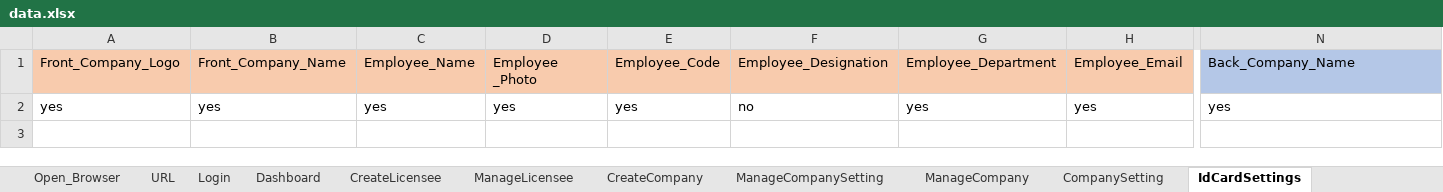
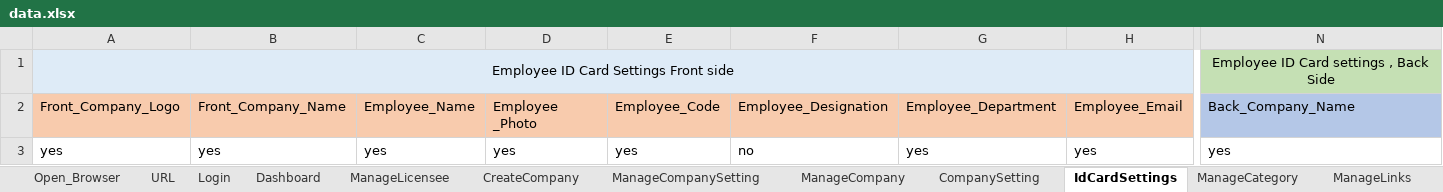
Before and after one commit to pavan9533/IEdge, an Excel workbook: Excel/data.xlsx, sheet IdCardSettings, drawn as a sheet; only a part is shown, gaps mark what is left out; values as stored, in another font and other column widths than the file's, no borders; rows hold the shown columns only; the diff names each change by its address in the sheet, - before the commit and + after, or states it on an @@ line.

```diff
--- a/Excel/data.xlsx (sheet IdCardSettings)
+++ b/Excel/data.xlsx (sheet IdCardSettings)
-sheet tab: CreateLicensee
+row 1: Employee ID Card Settings Front side |  |  |  |  |  |  |  | Employee ID Card settings , Back Side
```
Also changed, not shown: sheet ManageTemplate, sheet ManageLicensee, sheet ManageLinks, sheet ManageDivision, sheet Login, sheet Open_Browser, 7 more sheets, 43 other files.
